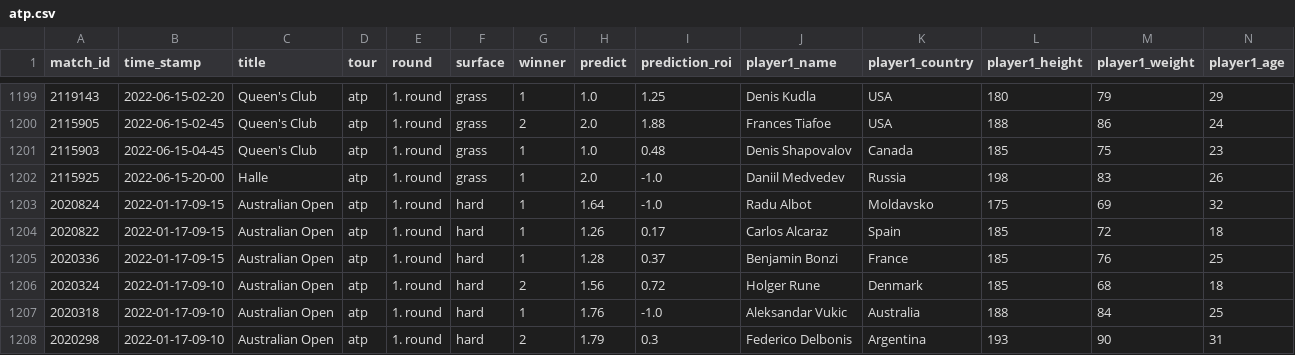
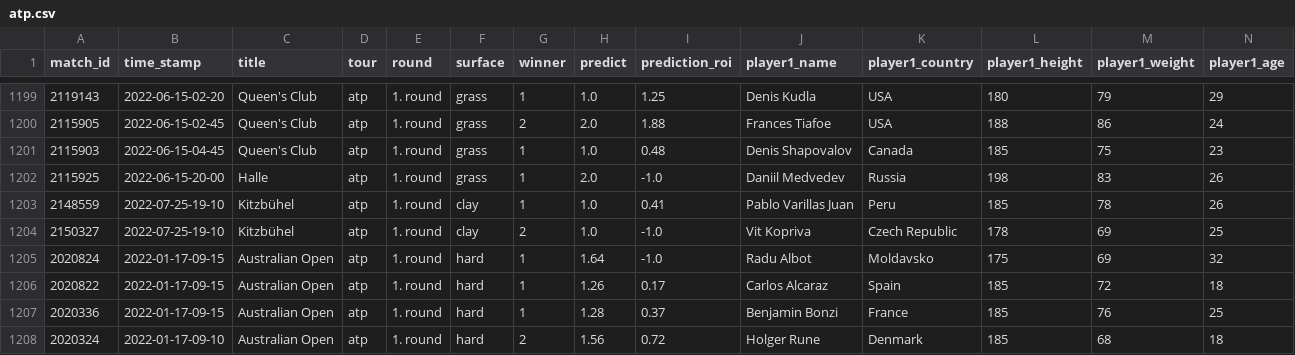
Before and after one commit to ebijun1007/tennis_major_tour_scraper, a CSV file: atp.csv, drawn as a sheet; only a part is shown, gaps mark what is left out; the shorter side is filled out with more unchanged rows; rows hold the shown columns only; the diff names each change by its address in the sheet, - before the commit and + after, or states it on an @@ line.

```diff
--- a/atp.csv
+++ b/atp.csv
+row 1203: 2148559 | 2022-07-25-19-10 | Kitzbühel | atp | 1. round | clay | 1 | 1.0 | 0.41 | Pablo Varillas Juan | Peru | 185 | 78 | 26
+row 1204: 2150327 | 2022-07-25-19-10 | Kitzbühel | atp | 1. round | clay | 2 | 1.0 | -1.0 | Vit Kopriva | Czech Republic | 178 | 69 | 25
```
Also changed, not shown: data/2022-07-24.csv, data/next_48_hours_match.csv, 3 other files.
